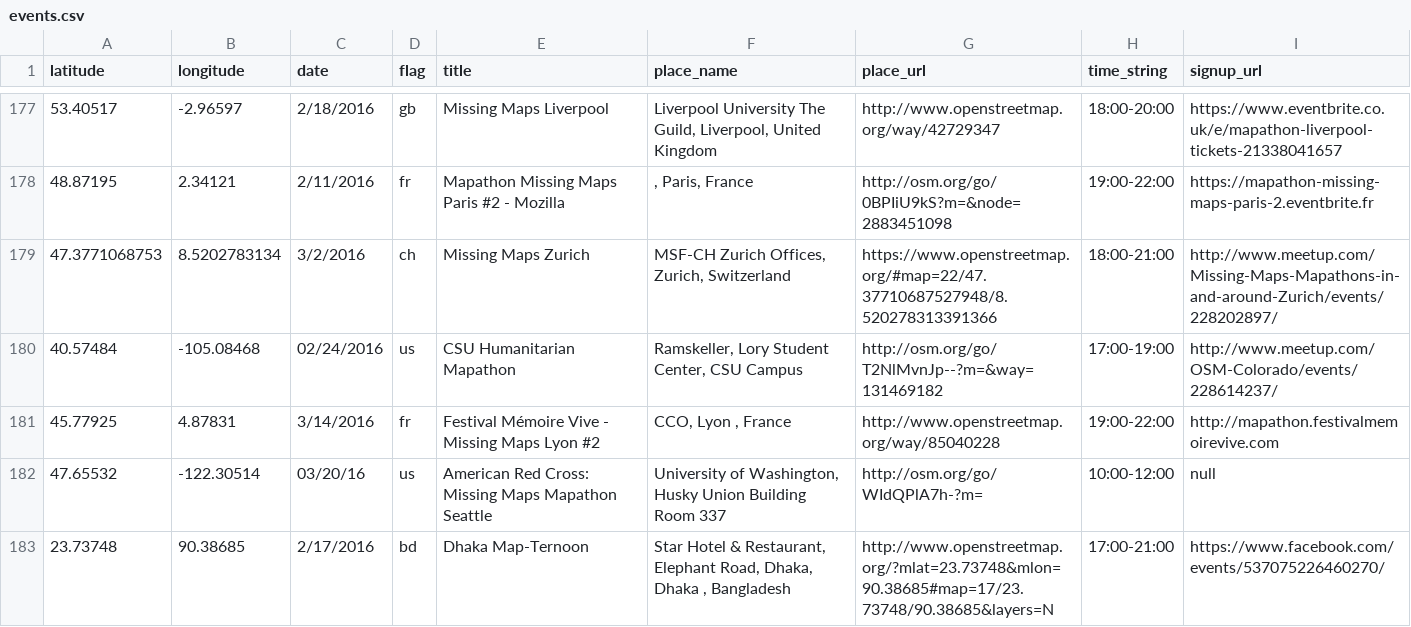
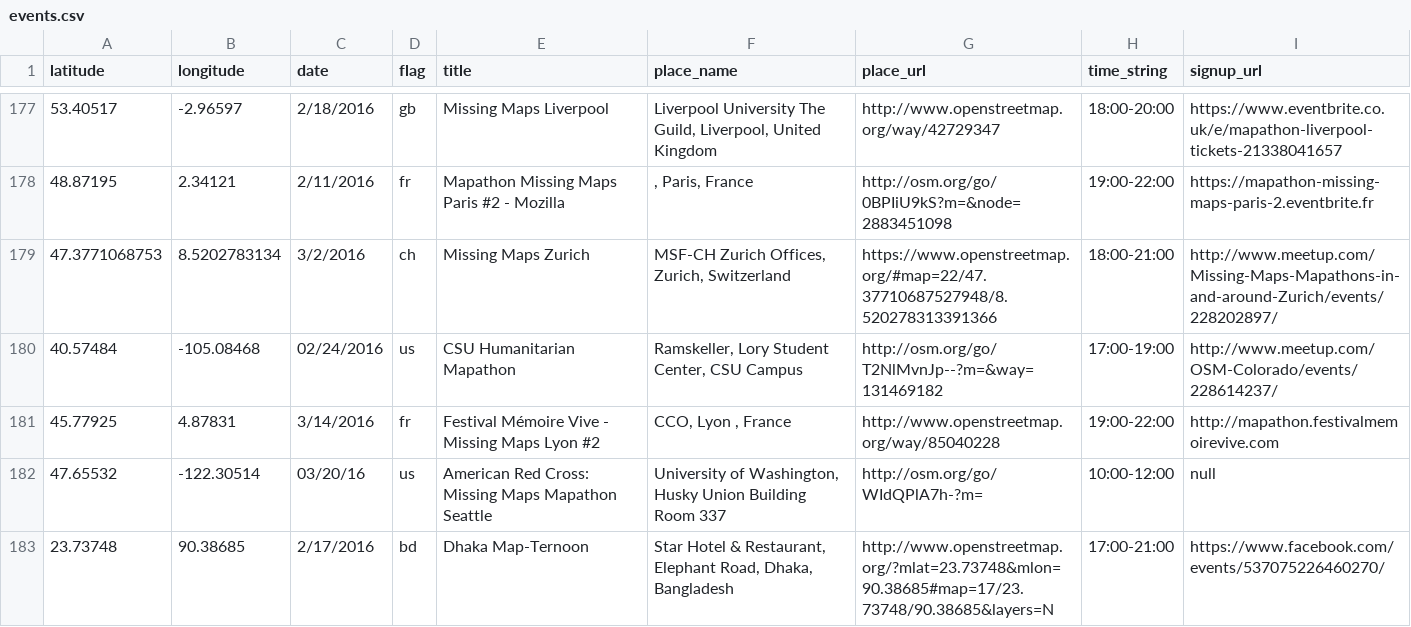
Before and after one commit to MissingMaps/missingmaps.github.io, a CSV file: data/events.csv, drawn as a sheet; only a part is shown, gaps mark what is left out; the diff names each change by its address in the sheet, - before the commit and + after, or states it on an @@ line.

Commit message:
Update events.csv

```diff
--- a/data/events.csv
+++ b/data/events.csv
-F183 (place_name): …Road, Dhaka, Dhaka , Bangladesh
+F183 (place_name): …Road, Dhaka, Bangladesh
```
